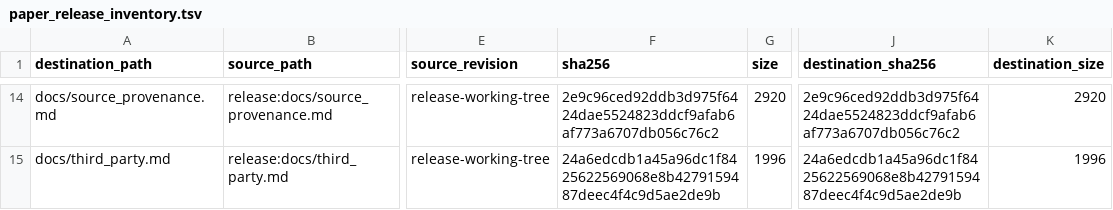
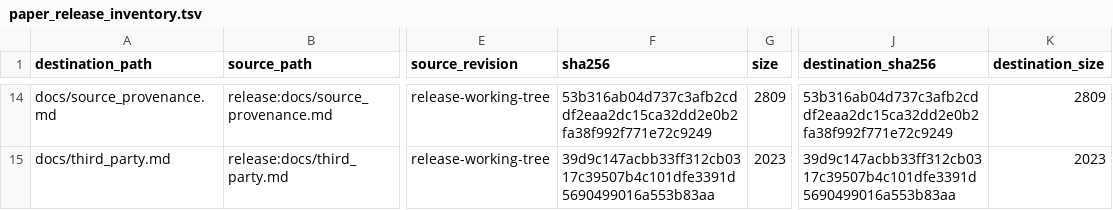
Before and after one commit to John-Lin98/RNA-IFlow, a TSV file: paper_release_inventory.tsv, drawn as a sheet; only a part is shown, gaps mark what is left out; the diff covers the shown part only; the diff names each change by its address in the sheet, - before the commit and + after, or states it on an @@ line.

```diff
--- a/paper_release_inventory.tsv
+++ b/paper_release_inventory.tsv
-F14 (sha256): 2e9c96ced92ddb3d975f6424dae5524823ddcf9afab6af773a6707db056c76c2
+F14 (sha256): 53b316ab04d737c3afb2cddf2eaa2dc15ca32dd2e0b2fa38f992f771e72c9249
-G14 (size): 2920
+G14 (size): 2809
-J14 (destination_sha256): 2e9c96ced92ddb3d975f6424dae5524823ddcf9afab6af773a6707db056c76c2
+J14 (destination_sha256): 53b316ab04d737c3afb2cddf2eaa2dc15ca32dd2e0b2fa38f992f771e72c9249
-K14 (destination_size): 2920
+K14 (destination_size): 2809
-F15 (sha256): 24a6edcdb1a45a96dc1f8425622569068e8b4279159487deec4f4c9d5ae2de9b
+F15 (sha256): 39d9c147acbb33ff312cb0317c39507b4c101dfe3391d5690499016a553b83aa
-G15 (size): 1996
+G15 (size): 2023
-J15 (destination_sha256): 24a6edcdb1a45a96dc1f8425622569068e8b4279159487deec4f4c9d5ae2de9b
+J15 (destination_sha256): 39d9c147acbb33ff312cb0317c39507b4c101dfe3391d5690499016a553b83aa
-K15 (destination_size): 1996
+K15 (destination_size): 2023
```
Also changed, not shown: 1 removed row and 46 edited cells elsewhere in this file, 15 other files.
